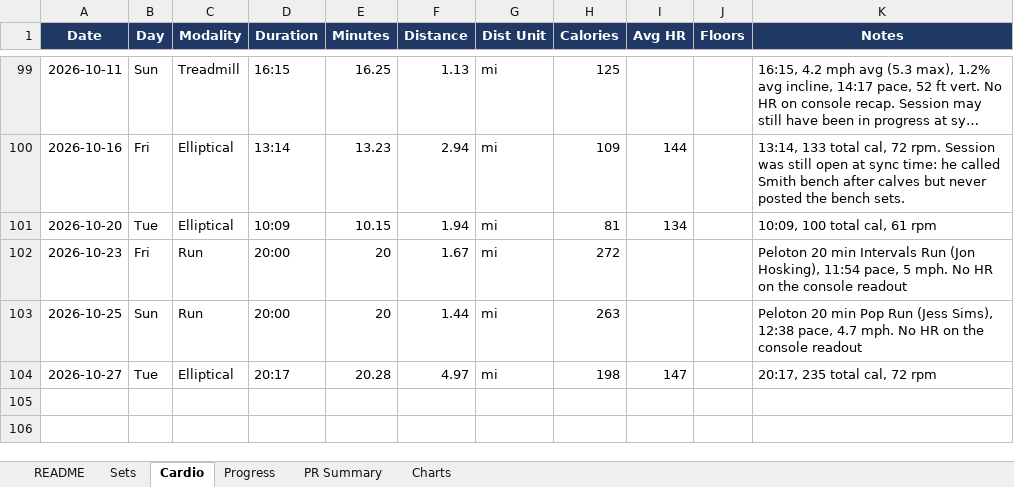
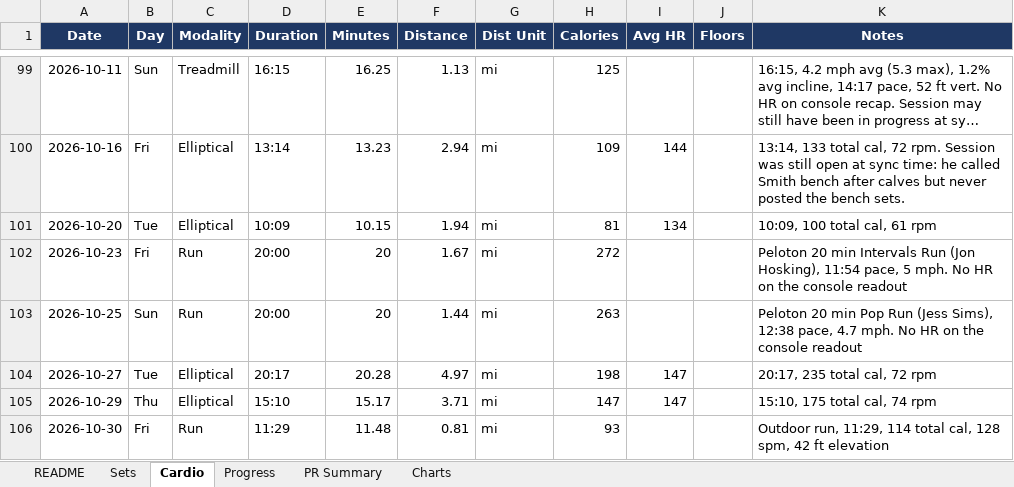
Before and after one commit to mike2002w/Pelobrossss, an Excel workbook: exports/pelobrosssss-workout-tracker.xlsx, sheet Cardio, drawn as a sheet; only a part is shown, gaps mark what is left out; long unchanged cells end in …; values as stored, in another font and other column widths than the file's, no borders; the diff names each change by its address in the sheet, - before the commit and + after, or states it on an @@ line.

```diff
--- a/exports/pelobrosssss-workout-tracker.xlsx (sheet Cardio)
+++ b/exports/pelobrosssss-workout-tracker.xlsx (sheet Cardio)
+row 105: 2026-10-29 | Thu | Elliptical | 15:10 | 15.17 | 3.71 | mi | 147 | 147 |  | 15:10, 175 total cal, 74 rpm
+row 106: 2026-10-30 | Fri | Run | 11:29 | 11.48 | 0.81 | mi | 93 |  |  | Outdoor run, 11:29, 114 total cal, 128 spm, 42 ft elevation
```
Also changed, not shown: sheet Sets, sheet Progress, 3 other files.
